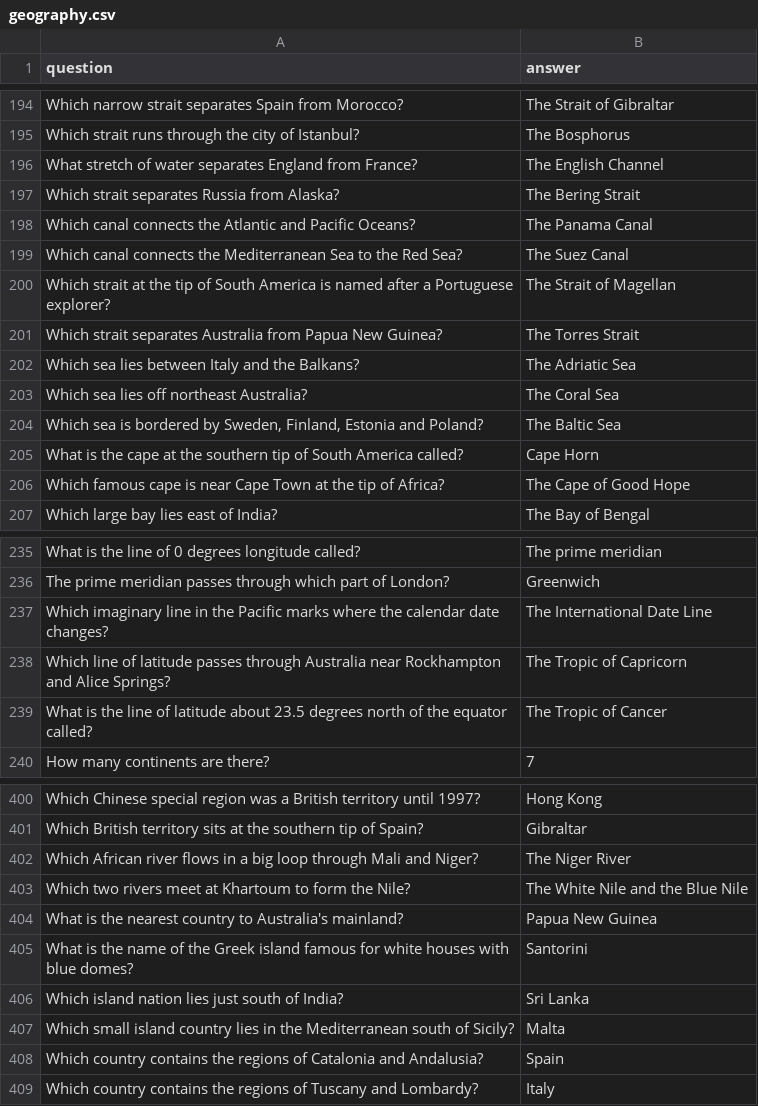
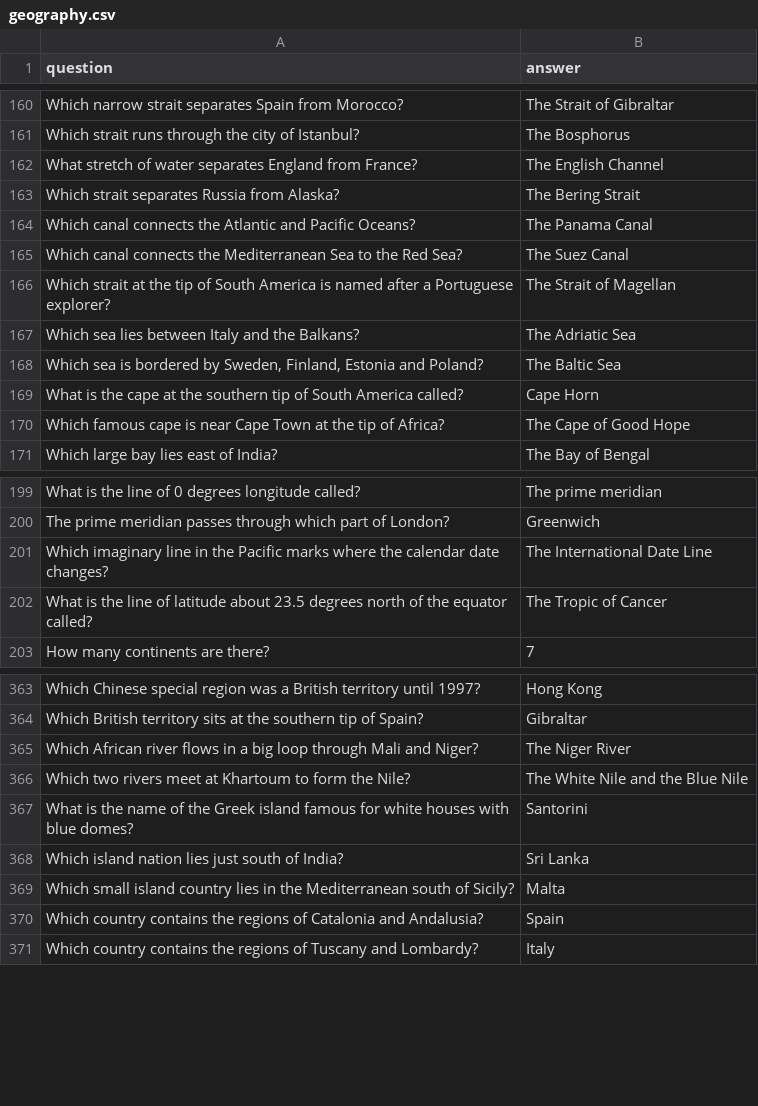
Before and after one commit to MRCEDILLO/Rumble-Roulette, a CSV file: src/games/trivia/questions/geography.csv, drawn as a sheet; only a part is shown, gaps mark what is left out; the diff covers the shown part only.

```diff
--- a/src/games/trivia/questions/geography.csv
+++ b/src/games/trivia/questions/geography.csv
@@ -200,5 +166,3 @@ Which canal connects the Mediterranean Sea to the Red Sea?,The Suez Canal
 Which strait at the tip of South America is named after a Portuguese explorer?,The Strait of Magellan
-Which strait separates Australia from Papua New Guinea?,The Torres Strait
 Which sea lies between Italy and the Balkans?,The Adriatic Sea
-Which sea lies off northeast Australia?,The Coral Sea
 "Which sea is bordered by Sweden, Finland, Estonia and Poland?",The Baltic Sea
@@ -237,3 +201,2 @@ The prime meridian passes through which part of London?,Greenwich
 Which imaginary line in the Pacific marks where the calendar date changes?,The International Date Line
-Which line of latitude passes through Australia near Rockhampton and Alice Springs?,The Tropic of Capricorn
 What is the line of latitude about 23.5 degrees north of the equator called?,The Tropic of Cancer
@@ -403,3 +366,2 @@ Which African river flows in a big loop through Mali and Niger?,The Niger River
 Which two rivers meet at Khartoum to form the Nile?,The White Nile and the Blue Nile
-What is the nearest country to Australia's mainland?,Papua New Guinea
 What is the name of the Greek island famous for white houses with blue domes?,Santorini
```
Also changed, not shown: 38 added rows and 34 removed rows elsewhere in this file.
